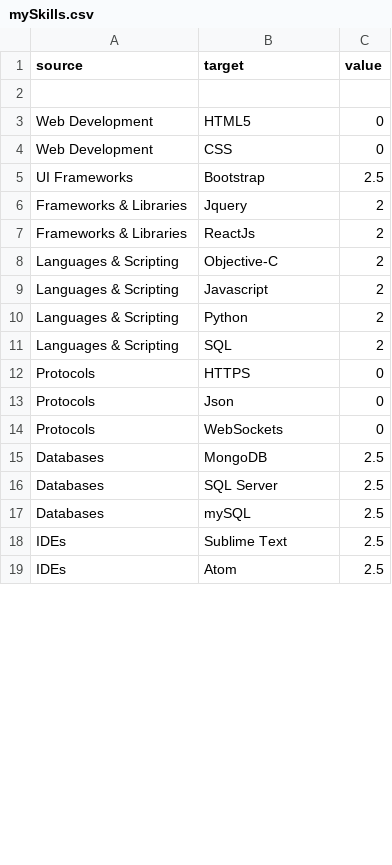
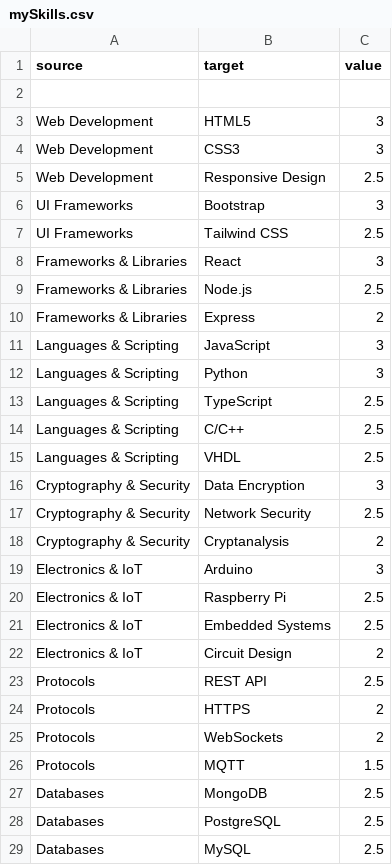
Before and after one commit to Tanmaymundra/tanmaymundra.github.io, a CSV file: js/mySkills.csv, drawn as a sheet; only a part is shown; the diff covers the shown part only.

```diff
--- a/js/mySkills.csv
+++ b/js/mySkills.csv
@@ -2,18 +2,28 @@ source,target,value
 ,,
-Web Development,HTML5,0
-Web Development,CSS,0
-UI Frameworks,Bootstrap,2.5
-Frameworks & Libraries,Jquery,2
-Frameworks & Libraries,ReactJs,2
-Languages & Scripting,Objective-C,2
-Languages & Scripting,Javascript,2
-Languages & Scripting,Python,2
-Languages & Scripting,SQL,2
-Protocols,HTTPS,0
-Protocols,Json,0
-Protocols,WebSockets,0
+Web Development,HTML5,3
+Web Development,CSS3,3
+Web Development,Responsive Design,2.5
+UI Frameworks,Bootstrap,3
+UI Frameworks,Tailwind CSS,2.5
+Frameworks & Libraries,React,3
+Frameworks & Libraries,Node.js,2.5
+Frameworks & Libraries,Express,2
+Languages & Scripting,JavaScript,3
+Languages & Scripting,Python,3
+Languages & Scripting,TypeScript,2.5
+Languages & Scripting,C/C++,2.5
+Languages & Scripting,VHDL,2.5
+Cryptography & Security,Data Encryption,3
+Cryptography & Security,Network Security,2.5
+Cryptography & Security,Cryptanalysis,2
+Electronics & IoT,Arduino,3
+Electronics & IoT,Raspberry Pi,2.5
+Electronics & IoT,Embedded Systems,2.5
+Electronics & IoT,Circuit Design,2
+Protocols,REST API,2.5
+Protocols,HTTPS,2
+Protocols,WebSockets,2
+Protocols,MQTT,1.5
 Databases,MongoDB,2.5
-Databases,SQL Server,2.5
-Databases,mySQL,2.5
-IDEs,Sublime Text,2.5
-IDEs,Atom,2.5
+Databases,PostgreSQL,2.5
+Databases,MySQL,2.5
```
Also changed, not shown: 15 added rows, 3 removed rows and 2 edited cells elsewhere in this file, 5 other files.
